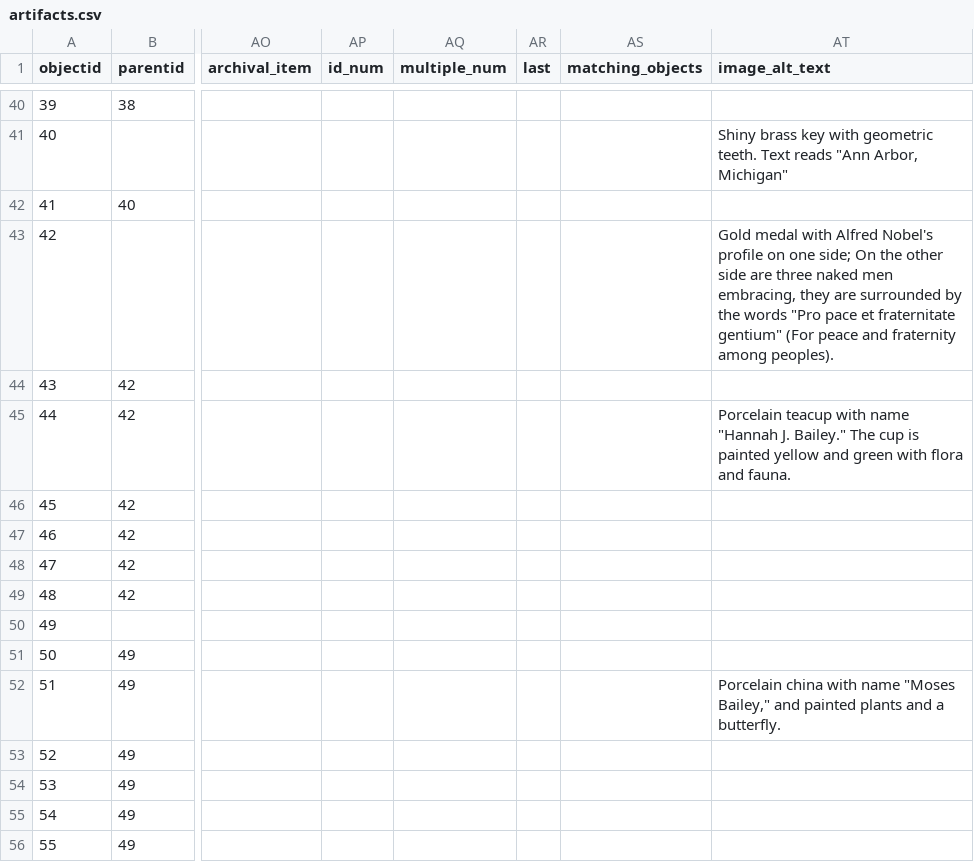
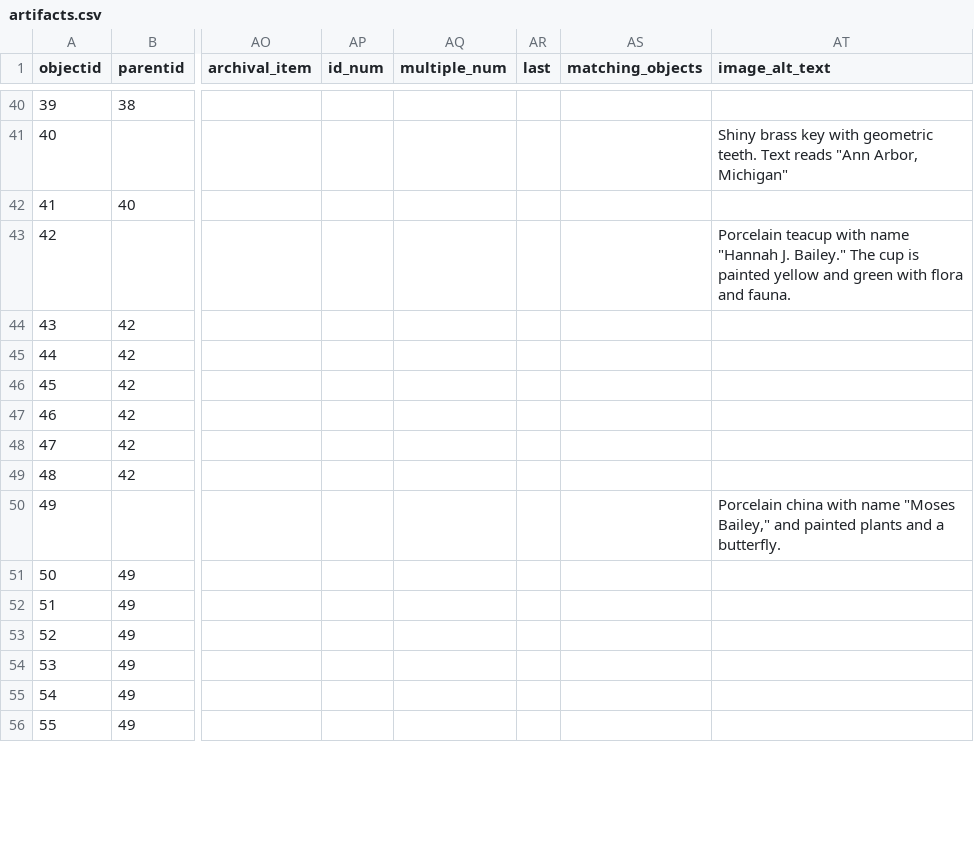
Before and after one commit to betovargas/test-demo, a CSV file: _data/artifacts.csv, drawn as a sheet; only a part is shown, gaps mark what is left out; the diff covers the shown part only; the diff names each change by its address in the sheet, - before the commit and + after, or states it on an @@ line.

Commit message:
uploaded hannah and moses saucers

```diff
--- a/_data/artifacts.csv
+++ b/_data/artifacts.csv
-AT43 (image_alt_text): Gold medal with Alfred Nobel's profile on one side; On the other side are three naked men embracing, they are surrounded by the words "Pro pace et fraternitate gentium" (For peace and fraternity among peoples).
+AT43 (image_alt_text): Porcelain teacup with name "Hannah J. Bailey." The cup is painted yellow and green with flora and fauna.
-AT45 (image_alt_text): Porcelain teacup with name "Hannah J. Bailey." The cup is painted yellow and green with flora and fauna.
+AT45 (image_alt_text): (empty)
-AT50 (image_alt_text): (empty)
+AT50 (image_alt_text): Porcelain china with name "Moses Bailey," and painted plants and a butterfly.
-AT52 (image_alt_text): Porcelain china with name "Moses Bailey," and painted plants and a butterfly.
+AT52 (image_alt_text): (empty)
```
Also changed, not shown: 10 added rows, 26 edited cells and row numbers in column A elsewhere in this file, 2 other files.
